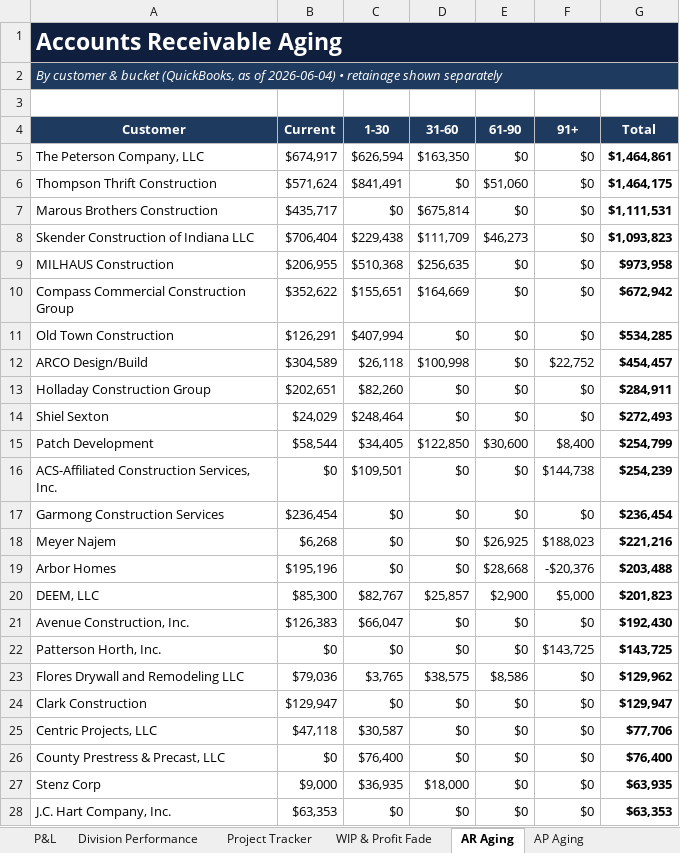
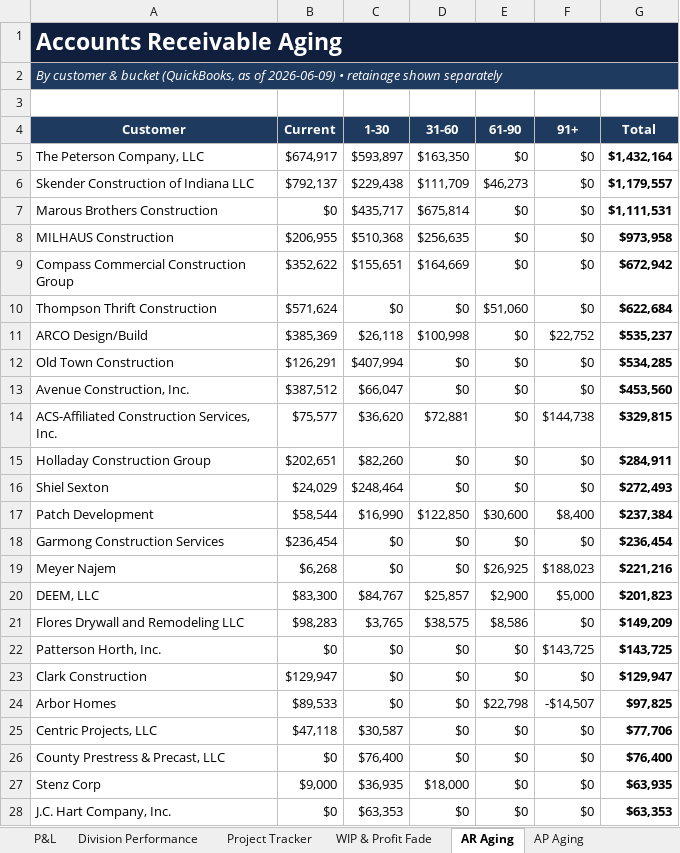
Before and after one commit to hjohnson-bot/refactored-winner, an Excel workbook: mdg-powerbi/output/MDG_Executive_Dashboard.xlsx, sheet AR Aging, drawn as a sheet; only a part is shown; values as stored, in another font and other column widths than the file's, no borders; removed rows and columns are numbered as before the commit, all else as after; the diff covers the shown part only; the diff names each change by its address in the sheet, - before the commit and + after, or states it on an @@ line.

```diff
--- a/mdg-powerbi/output/MDG_Executive_Dashboard.xlsx (sheet AR Aging)
+++ b/mdg-powerbi/output/MDG_Executive_Dashboard.xlsx (sheet AR Aging)
-A2 (Customer): …as of 2026-06-04) • retainage…
+A2 (Customer): …as of 2026-06-09) • retainage…
-C5 (1-30): $626,594
+C5 (1-30): $593,897
-G5 (Total): $1,464,861
+G5 (Total): $1,432,164
-row 6: Thompson Thrift Construction | $571,624 | $841,491 | $0 | $51,060 | $0 | $1,464,175
-row 7: Marous Brothers Construction | $435,717 | $0 | $675,814 | $0 | $0 | $1,111,531
-B6 (Current): $706,404
+B6 (Current): $792,137
-G6 (Total): $1,093,823
+G6 (Total): $1,179,557
+row 7: Marous Brothers Construction | $0 | $435,717 | $675,814 | $0 | $0 | $1,111,531
+row 10: Thompson Thrift Construction | $571,624 | $0 | $0 | $51,060 | $0 | $622,684
+row 11: ARCO Design/Build | $385,369 | $26,118 | $100,998 | $0 | $22,752 | $535,237
-row 12: ARCO Design/Build | $304,589 | $26,118 | $100,998 | $0 | $22,752 | $454,457
+row 13: Avenue Construction, Inc. | $387,512 | $66,047 | $0 | $0 | $0 | $453,560
+row 14: ACS-Affiliated Construction Services, Inc. | $75,577 | $36,620 | $72,881 | $0 | $144,738 | $329,815
-C17 (1-30): $34,405
+C17 (1-30): $16,990
-G17 (Total): $254,799
+G17 (Total): $237,384
-row 16: ACS-Affiliated Construction Services, Inc. | $0 | $109,501 | $0 | $0 | $144,738 | $254,239
-row 19: Arbor Homes | $195,196 | $0 | $0 | $28,668 | -$20,376 | $203,488
-B20 (Current): $85,300
+B20 (Current): $83,300
-C20 (1-30): $82,767
+C20 (1-30): $84,767
-row 21: Avenue Construction, Inc. | $126,383 | $66,047 | $0 | $0 | $0 | $192,430
+row 21: Flores Drywall and Remodeling LLC | $98,283 | $3,765 | $38,575 | $8,586 | $0 | $149,209
-row 23: Flores Drywall and Remodeling LLC | $79,036 | $3,765 | $38,575 | $8,586 | $0 | $129,962
+row 24: Arbor Homes | $89,533 | $0 | $0 | $22,798 | -$14,507 | $97,825
-B28 (Current): $63,353
+B28 (Current): $0
-C28 (1-30): $0
+C28 (1-30): $63,353
```
Also changed, not shown: 2 added rows, 5 removed rows and 7 edited cells elsewhere in this sheet, sheet » Fact_WIP, sheet » Dim_Job, sheet AP Aging, sheet » Fact_AP, sheet » Fact_AR, sheet Project Tracker, 13 more sheets, 25 other files.
